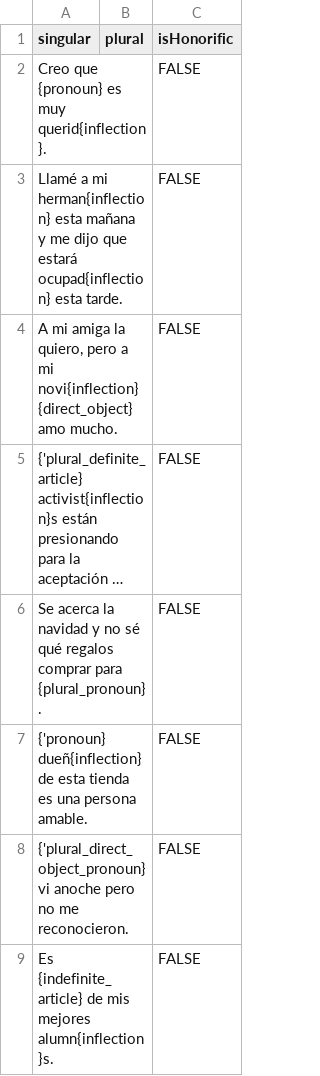
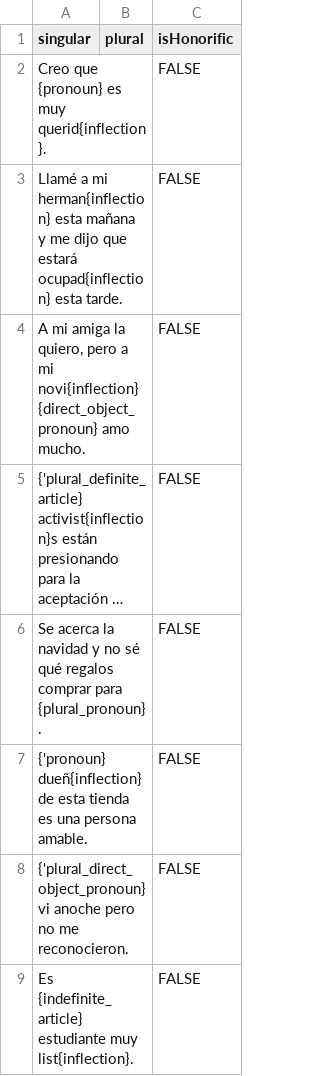
Before and after one commit to zlomenina/zajmena, a TSV file: locale/es/pronouns/examples.tsv, drawn as a sheet; long unchanged cells end in …; the diff names each change by its address in the sheet, - before the commit and + after, or states it on an @@ line.

Commit message:
#144 [es] flags, fixes in examples

```diff
--- a/locale/es/pronouns/examples.tsv
+++ b/locale/es/pronouns/examples.tsv
-A4 (singular): …mi novi{inflection} {direct_object} amo mucho.
+A4 (singular): …mi novi{inflection} {direct_object_pronoun} amo mucho.
-A9 (singular): Es {indefinite_article} de mis mejores alumn{inflection}s.
+A9 (singular): Es {indefinite_article} estudiante muy list{inflection}.
```
Also changed, not shown: locale/es/pronouns/pronouns.tsv, 2 other files.
